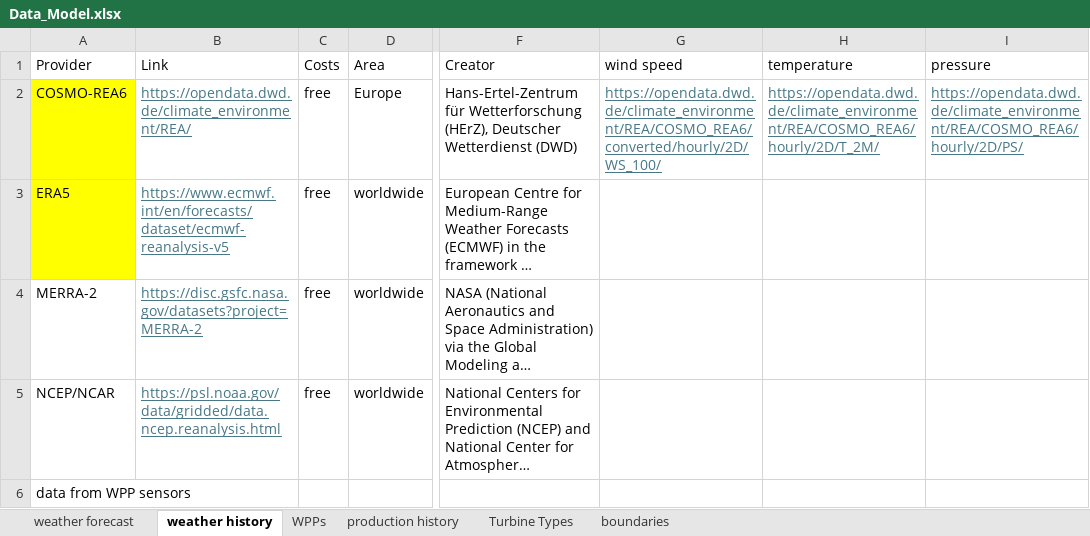
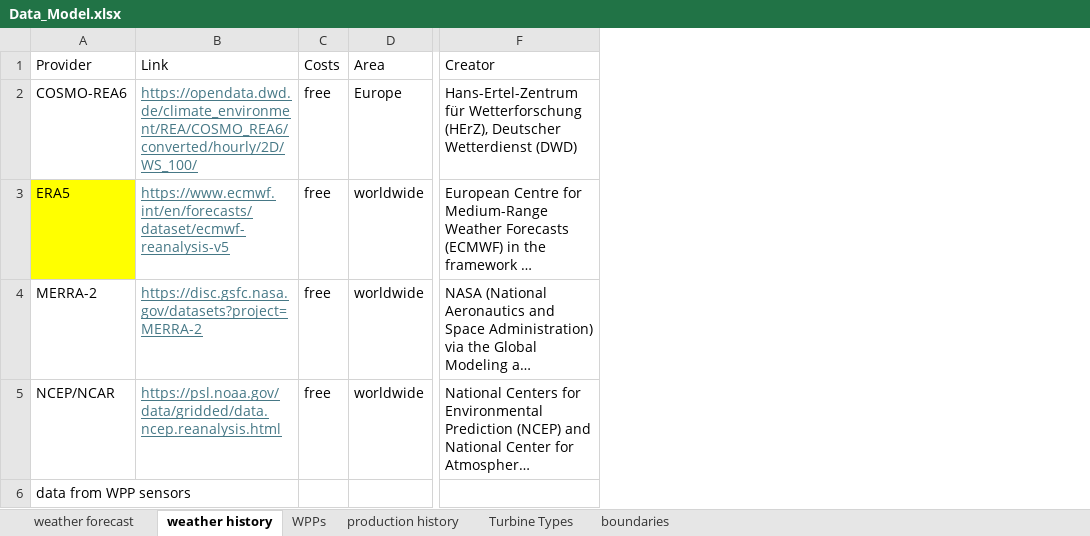
Before and after one commit to el-gif/Webapp, an Excel workbook: data/Data_Model.xlsx, sheet weather history, drawn as a sheet; only a part is shown, gaps mark what is left out; long unchanged cells end in …; values as stored, in another font and other column widths than the file's, no borders; table styles not drawn; the diff names each change by its address in the sheet, - before the commit and + after, or states it on an @@ line.

Commit message:
combined WPP data and production

```diff
--- a/data/Data_Model.xlsx (sheet weather history)
+++ b/data/Data_Model.xlsx (sheet weather history)
-column G (wind speed), row 2: https://opendata.dwd.de/climate_environment/REA/COSMO_REA6/converted/hourly/2D/WS_100/
-column H (temperature), row 2: https://opendata.dwd.de/climate_environment/REA/COSMO_REA6/hourly/2D/T_2M/
-column I (pressure), row 2: https://opendata.dwd.de/climate_environment/REA/COSMO_REA6/hourly/2D/PS/
-A2 fill: #FFFF00
+A2 fill: none
-B2 (Link): https://opendata.dwd.de/climate_environment/REA/
+B2 (Link): https://opendata.dwd.de/climate_environment/REA/COSMO_REA6/converted/hourly/2D/WS_100/
```
Also changed, not shown: 10 other files.
